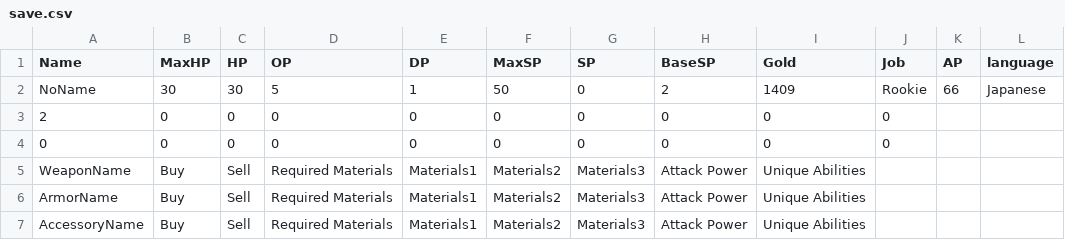
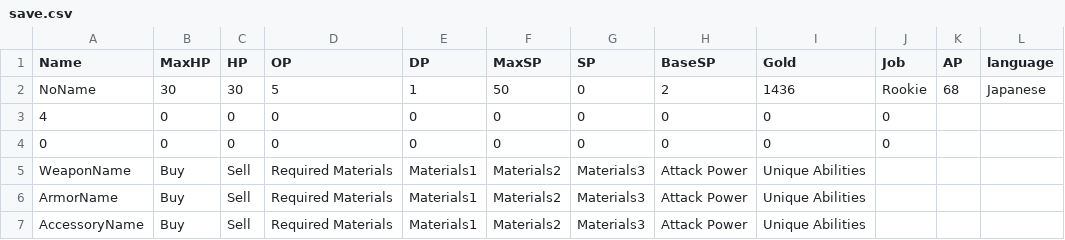
Before and after one commit to yuyuyu2118/golang-TypingApp-ongoing, a CSV file: player/save/save.csv, drawn as a sheet.

```diff
--- a/player/save/save.csv
+++ b/player/save/save.csv
@@ -1,4 +1,4 @@
 Name,MaxHP,HP,OP,DP,MaxSP,SP,BaseSP,Gold,Job,AP,language,
-NoName,30,30,5,1,50,0,2,1409,Rookie,66,Japanese,
-2,0,0,0,0,0,0,0,0,0,,,
+NoName,30,30,5,1,50,0,2,1436,Rookie,68,Japanese,
+4,0,0,0,0,0,0,0,0,0,,,
 0,0,0,0,0,0,0,0,0,0,,,
```
Also changed, not shown: assets/fonts/kanji.csv, 30 other files.
